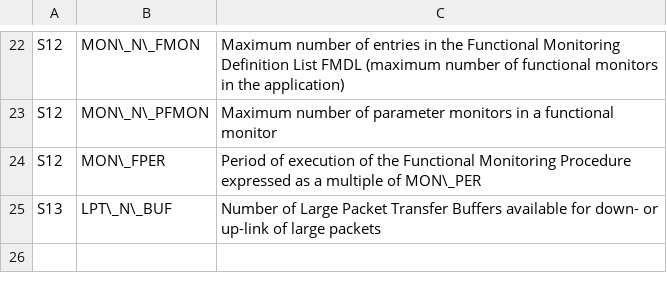
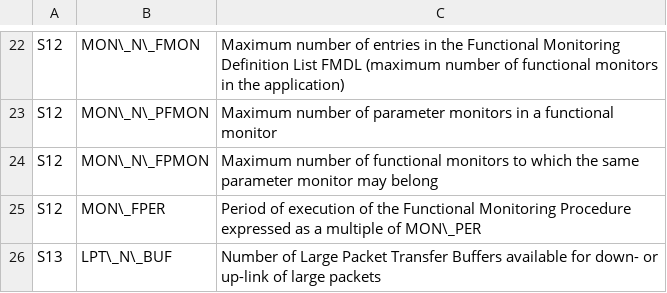
Before and after one commit to pnp-software/cordetfw, a CSV file: doc/pus/PusExtensionConst.csv, drawn as a sheet; only a part is shown, gaps mark what is left out; the diff names each change by its address in the sheet, - before the commit and + after, or states it on an @@ line.

```diff
--- a/doc/pus/PusExtensionConst.csv
+++ b/doc/pus/PusExtensionConst.csv
+row 24: S12 | MON\_N\_FPMON | Maximum number of functional monitors to which the same parameter monitor may belong
```
Also changed, not shown: 1 other file.
